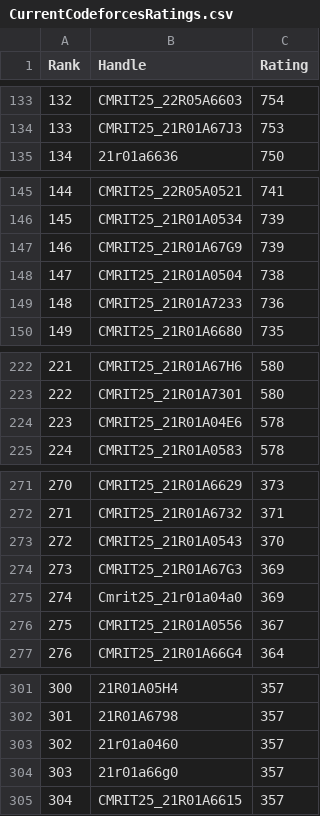
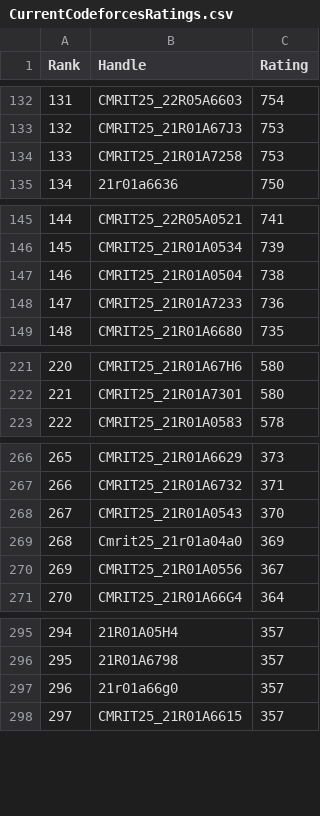
Before and after one commit to dog-broad/CodeforcesRankingGUI, a CSV file: Leaderboards/CurrentCodeforcesRatings.csv, drawn as a sheet; only a part is shown, gaps mark what is left out; removed rows and columns are numbered as before the commit, all else as after; the diff covers the shown part only; the diff names each change by its address in the sheet, - before the commit and + after, or states it on an @@ line.

```diff
--- a/Leaderboards/CurrentCodeforcesRatings.csv
+++ b/Leaderboards/CurrentCodeforcesRatings.csv
@@ column A (Rank) renumbered from row 17 down @@
+row 134: 133 | CMRIT25_21R01A7258 | 753
-row 147: 146 | CMRIT25_21R01A67G9 | 739
-row 224: 223 | CMRIT25_21R01A04E6 | 578
-row 274: 273 | CMRIT25_21R01A67G3 | 369
-row 303: 302 | 21r01a0460 | 357
```
Also changed, not shown: 2 added rows and 6 removed rows elsewhere in this file.
